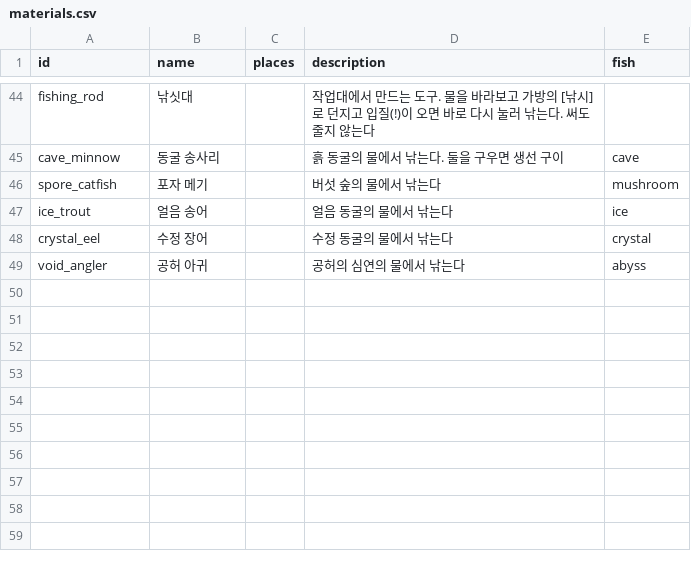
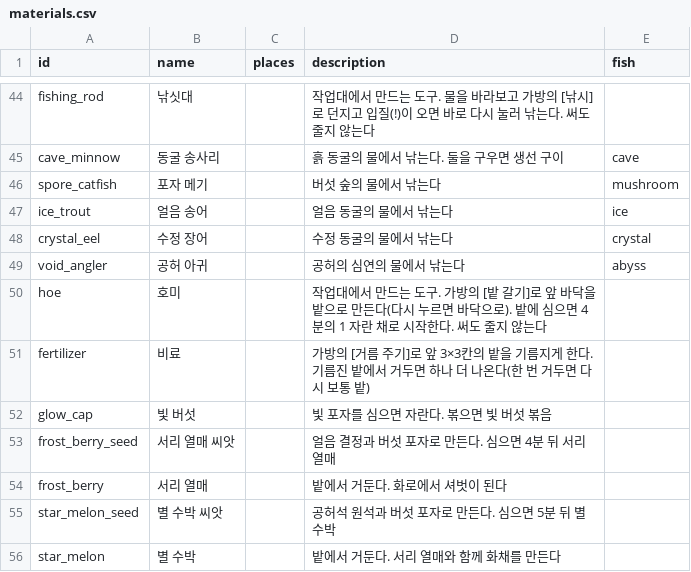
Before and after one commit to LeArc6910/pray-to, a CSV file: Assets/_Project/Data/Loot/materials.csv, drawn as a sheet; only a part is shown, gaps mark what is left out; the diff names each change by its address in the sheet, - before the commit and + after, or states it on an @@ line.

Commit message:
Add hoes and soil, fertilizer and three new crops
Farming was one crop or two on bare floor. A hoe turns the floor ahead
into soil (and empty soil back), where a crop starts a quarter grown,
done by moving its planted tick back like watering, so nothing new is
sent or saved; a harvester replanting there gets the same start.
Fertilizer works into the soil ahead and around it, growing or not,
and makes it fertile: the next harvest there gives one more and uses
the fertility up. Soil and fertile soil are tile types, so they travel
and save with the other changed tiles.

Three crops join: glow caps grown from the mushroom forest's glow
spores, and frost berries and star melons from seeds made at the
workbench, each cooked into a buff dish. The bag and quick slots gain
[till] and [fertilize]; soil and the new crops are drawn. New Till and
Fertilize commands; protocol 0.30.0.

```diff
--- a/Assets/_Project/Data/Loot/materials.csv
+++ b/Assets/_Project/Data/Loot/materials.csv
+row 50: hoe | 호미 |  | 작업대에서 만드는 도구. 가방의 [밭 갈기]로 앞 바닥을 밭으로 만든다(다시 누르면 바닥으로). 밭에 심으면 4분의 1 자란 채로 시작한다. 써도 줄지 않는다
+row 51: fertilizer | 비료 |  | 가방의 [거름 주기]로 앞 3×3칸의 밭을 기름지게 한다. 기름진 밭에서 거두면 하나 더 나온다(한 번 거두면 다시 보통 밭)
+row 52: glow_cap | 빛 버섯 |  | 빛 포자를 심으면 자란다. 볶으면 빛 버섯 볶음
+row 53: frost_berry_seed | 서리 열매 씨앗 |  | 얼음 결정과 버섯 포자로 만든다. 심으면 4분 뒤 서리 열매
+row 54: frost_berry | 서리 열매 |  | 밭에서 거둔다. 화로에서 셔벗이 된다
+row 55: star_melon_seed | 별 수박 씨앗 |  | 공허석 원석과 버섯 포자로 만든다. 심으면 5분 뒤 별 수박
+row 56: star_melon | 별 수박 |  | 밭에서 거둔다. 서리 열매와 함께 화채를 만든다
```
Also changed, not shown: Assets/_Project/Data/Loot/consumables.csv, Assets/_Project/Data/Loot/recipes.csv, 21 other files.
